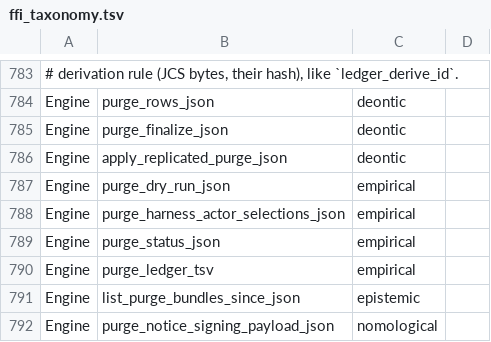
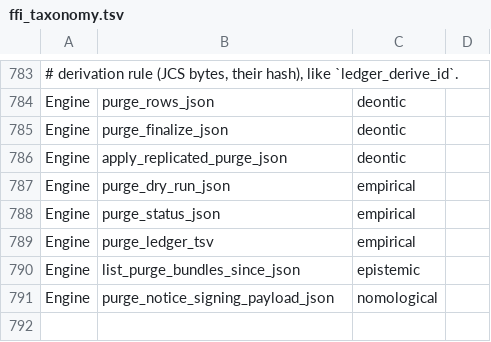
Before and after one commit to CIRISAI/CIRISPersist, a TSV file: scripts/ffi_taxonomy.tsv, drawn as a sheet; only a part is shown, gaps mark what is left out.

```diff
--- a/scripts/ffi_taxonomy.tsv
+++ b/scripts/ffi_taxonomy.tsv
@@ -787,3 +787,2 @@ Engine	apply_replicated_purge_json	deontic
 Engine	purge_dry_run_json	empirical
-Engine	purge_harness_actor_selections_json	empirical
 Engine	purge_status_json	empirical
```
Also changed, not shown: evidence/ffi_classification.tsv, 6 other files.
